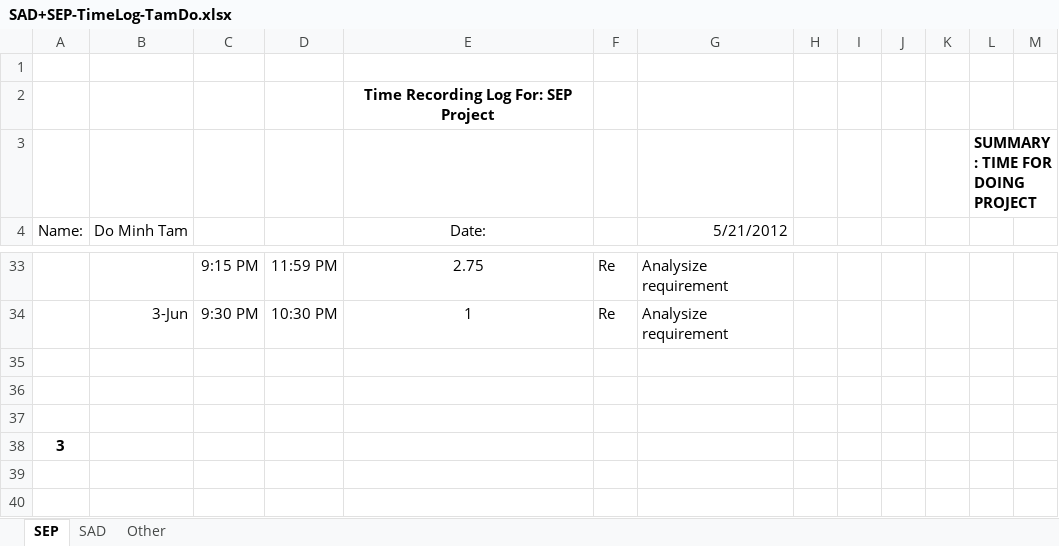
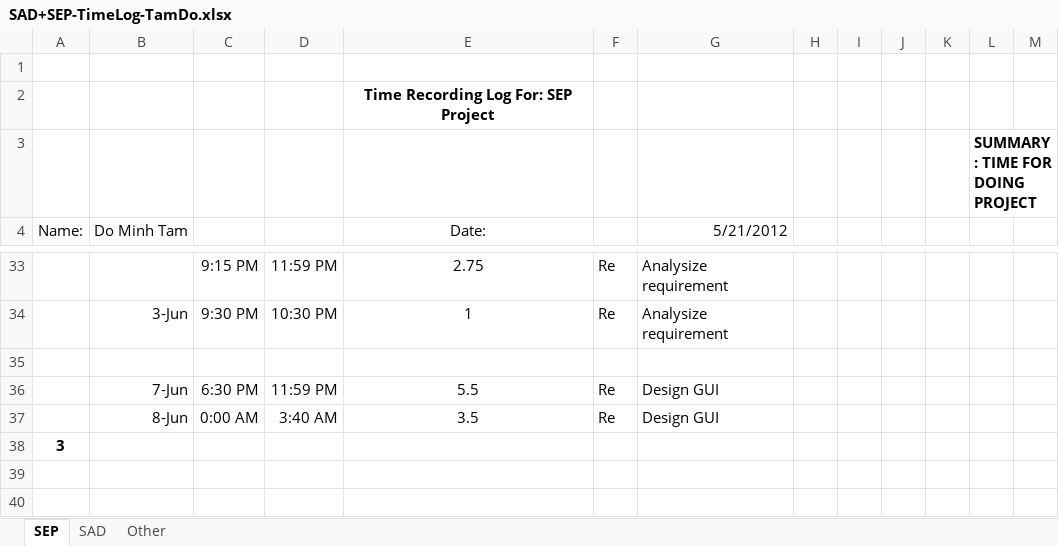
Before and after one commit to T138384/vlu-k15t1-team11, an Excel workbook: Time Log for SAD + SEP/SAD+SEP-TimeLog-TamDo.xlsx, sheet SEP, drawn as a sheet; only a part is shown, gaps mark what is left out; values as stored, in another font and other column widths than the file's, no borders; the diff names each change by its address in the sheet, - before the commit and + after, or states it on an @@ line.

```diff
--- a/Time Log for SAD + SEP/SAD+SEP-TimeLog-TamDo.xlsx (sheet SEP)
+++ b/Time Log for SAD + SEP/SAD+SEP-TimeLog-TamDo.xlsx (sheet SEP)
-row 36: (empty)
+row 36:  | 7-Jun | 6:30 PM | 11:59 PM | 5.5 | Re | Design GUI
-row 37: (empty)
+row 37:  | 8-Jun | 0:00 AM | 3:40 AM | 3.5 | Re | Design GUI
```
Also changed, not shown: sheet SAD.
